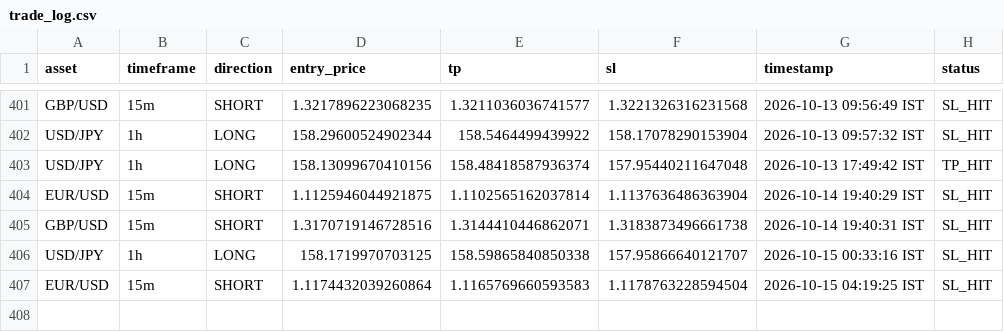
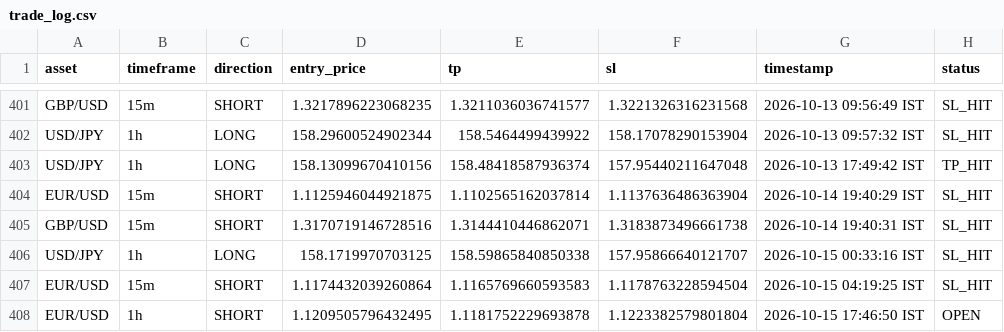
Before and after one commit to deepak3039/ai-trading-scanner, a CSV file: trade_log.csv, drawn as a sheet; only a part is shown, gaps mark what is left out.

```diff
--- a/trade_log.csv
+++ b/trade_log.csv
@@ -407 +407,2 @@ USD/JPY,1h,LONG,158.1719970703125,158.59865840850338,157.95866640121707,2026-10-
 EUR/USD,15m,SHORT,1.1174432039260864,1.1165769660593583,1.1178763228594504,2026-10-15 04:19:25 IST,SL_HIT
+EUR/USD,1h,SHORT,1.1209505796432495,1.1181752229693878,1.1223382579801804,2026-10-15 17:46:50 IST,OPEN
```
